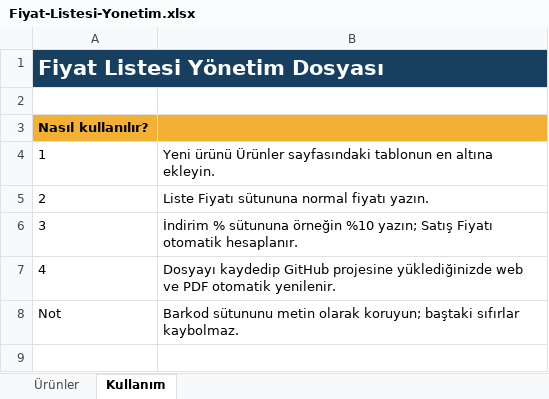
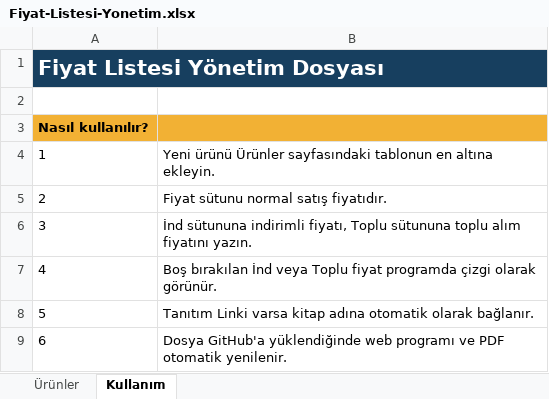
Before and after one commit to Furkan58-58/ogretmen-fiyat-listesi, an Excel workbook: output/Fiyat-Listesi-Yonetim.xlsx, sheet Kullanım, drawn as a sheet; values as stored, in another font and other column widths than the file's, no borders; removed rows and columns are numbered as before the commit, all else as after; the diff names each change by its address in the sheet, - before the commit and + after, or states it on an @@ line.

```diff
--- a/output/Fiyat-Listesi-Yonetim.xlsx (sheet Kullanım)
+++ b/output/Fiyat-Listesi-Yonetim.xlsx (sheet Kullanım)
-B5: Liste Fiyatı sütununa normal fiyatı yazın.
+B5: Fiyat sütunu normal satış fiyatıdır.
-B6: İndirim % sütununa örneğin %10 yazın; Satış Fiyatı otomatik hesaplanır.
+B6: İnd sütununa indirimli fiyatı, Toplu sütununa toplu alım fiyatını yazın.
-B7: Dosyayı kaydedip GitHub projesine yüklediğinizde web ve PDF otomatik yenilenir.
+B7: Boş bırakılan İnd veya Toplu fiyat programda çizgi olarak görünür.
-row 8: Not | Barkod sütununu metin olarak koruyun; baştaki sıfırlar kaybolmaz.
+row 8: 5 | Tanıtım Linki varsa kitap adına otomatik olarak bağlanır.
+row 9: 6 | Dosya GitHub'a yüklendiğinde web programı ve PDF otomatik yenilenir.
```
Also changed, not shown: sheet Ürünler, 9-10-11-12-Maarif Tyt Kitaplar.xlsx, 8 other files.
